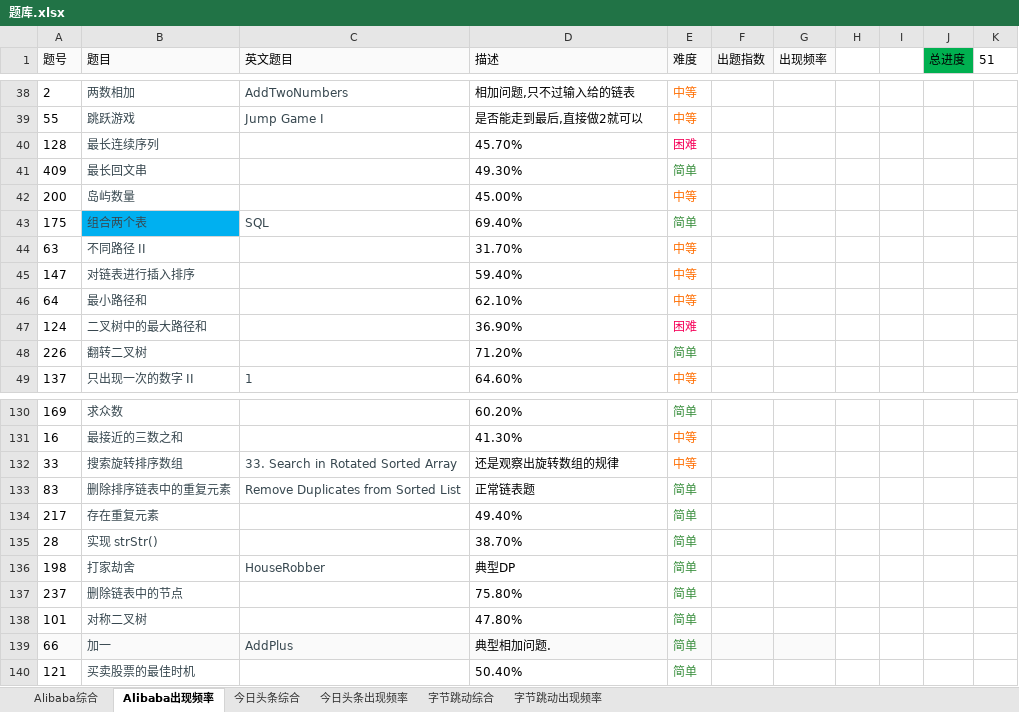
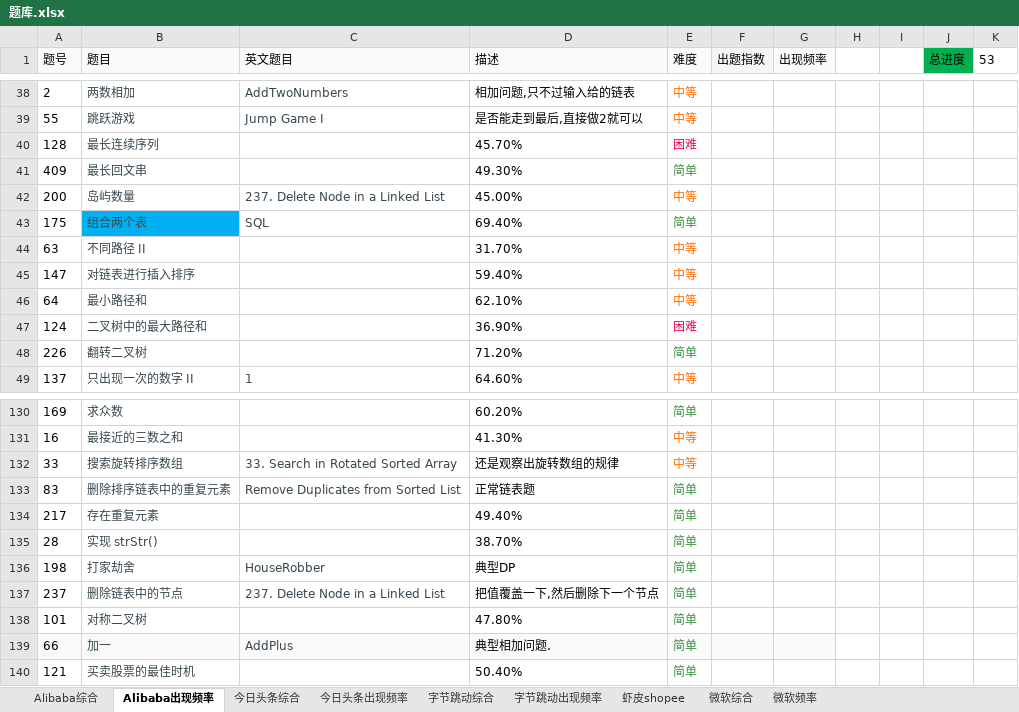
Before and after one commit to Imatvoid/Algorithm, an Excel workbook: leetcode/题库.xlsx, sheet Alibaba出现频率, drawn as a sheet; only a part is shown, gaps mark what is left out; values as stored, in another font and other column widths than the file's, no borders; the diff names each change by its address in the sheet, - before the commit and + after, or states it on an @@ line.

```diff
--- a/leetcode/题库.xlsx (sheet Alibaba出现频率)
+++ b/leetcode/题库.xlsx (sheet Alibaba出现频率)
+sheet tab: 虾皮shopee
+sheet tab: 微软综合
+sheet tab: 微软频率
-K1: 51
+K1: 53
-C42 (英文题目): (empty)
+C42 (英文题目): 237. Delete Node in a Linked List
-C137 (英文题目): (empty)
+C137 (英文题目): 237. Delete Node in a Linked List
-D137 (描述): 75.80%
+D137 (描述): 把值覆盖一下,然后删除下一个节点
```
Also changed, not shown: sheet 字节跳动出现频率, charts or pictures, 4 other files.
